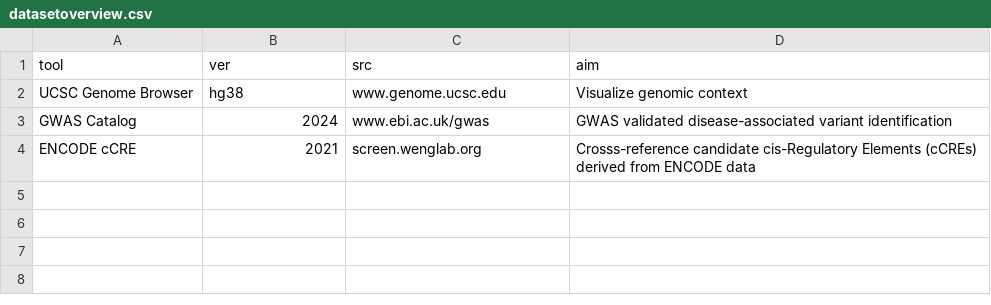
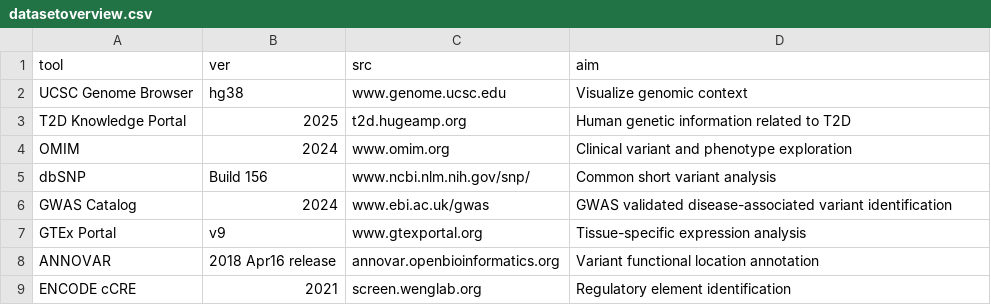
Before and after one commit to jkelly8823/kc_5330_extraSite, a CSV file: kc_5330/static/data/datasetoverview.csv, drawn as a sheet.

```diff
--- a/kc_5330/static/data/datasetoverview.csv
+++ b/kc_5330/static/data/datasetoverview.csv
@@ -2,3 +2,8 @@ tool,ver,src,aim
 UCSC Genome Browser,hg38,www.genome.ucsc.edu,Visualize genomic context
+T2D Knowledge Portal,2025,t2d.hugeamp.org,Human genetic information related to T2D
+OMIM,2024,www.omim.org,Clinical variant and phenotype exploration
+dbSNP,Build 156,www.ncbi.nlm.nih.gov/snp/,Common short variant analysis
 GWAS Catalog,2024,www.ebi.ac.uk/gwas,GWAS validated disease-associated variant identification
-ENCODE cCRE,2021,screen.wenglab.org,Crosss-reference candidate cis-Regulatory Elements (cCREs) derived from ENCODE data
+GTEx Portal,v9,www.gtexportal.org,Tissue-specific expression analysis
+ANNOVAR,2018 Apr16 release,annovar.openbioinformatics.org,Variant functional location annotation
+ENCODE cCRE,2021,screen.wenglab.org,Regulatory element identification
```
Also changed, not shown: 23 other files.
